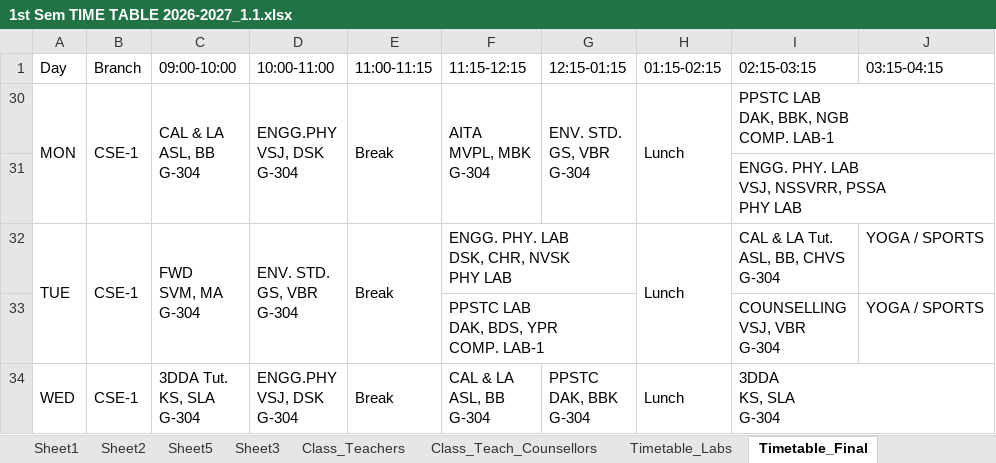
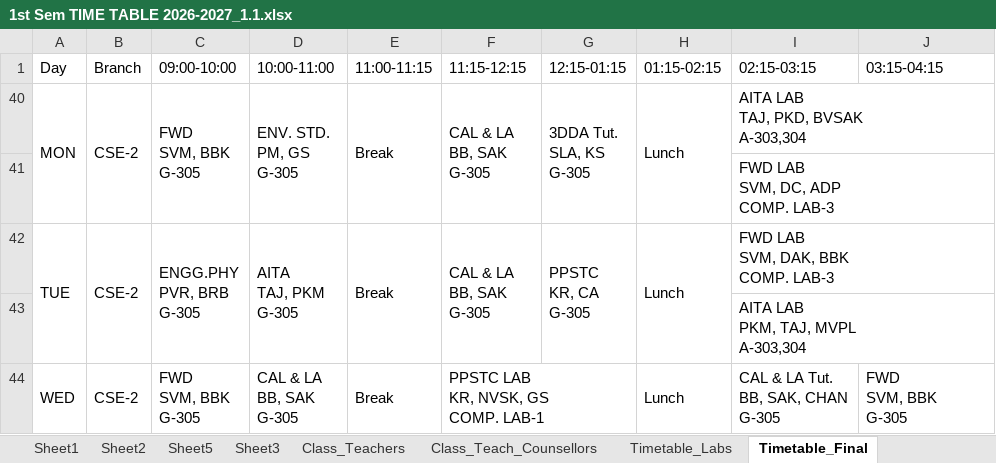
Before and after one commit to saran-neralla7/tt-analytics, an Excel workbook: timetables/1st Sem TIME TABLE 2026-2027_1.1.xlsx, sheet Timetable_Final, drawn as a sheet; only a part is shown; values as stored, in another font and other column widths than the file's, no cell formats; charts and pictures not drawn; removed rows and columns are numbered as before the commit, all else as after; ↵ is a line break in a cell; the diff covers the shown part only; the diff names each change by its address in the sheet, - before the commit and + after, or states it on an @@ line.

Commit message:
Update timetable data from modified 1st Sem TIME TABLE 2026-2027_1.1.xlsx (Timetable_Final tutorial faculty reassignments)

```diff
--- a/timetables/1st Sem TIME TABLE 2026-2027_1.1.xlsx (sheet Timetable_Final)
+++ b/timetables/1st Sem TIME TABLE 2026-2027_1.1.xlsx (sheet Timetable_Final)
-B40 (Branch): CSE-1
+B40 (Branch): CSE-2
-C40 (09:00-10:00): CAL & LA ↵ ASL, BB ↵ G-304
+C40 (09:00-10:00): FWD ↵ SVM, BBK ↵ G-305
-D40 (10:00-11:00): ENGG.PHY ↵ VSJ, DSK ↵ G-304
+D40 (10:00-11:00): ENV. STD. ↵ PM, GS ↵ G-305
-F40 (11:15-12:15): AITA ↵ MVPL, MBK ↵ G-304
+F40 (11:15-12:15): CAL & LA ↵ BB, SAK ↵ G-305
-G40 (12:15-01:15): ENV. STD. ↵ GS, VBR ↵ G-304
+G40 (12:15-01:15): 3DDA Tut. ↵ SLA, KS ↵ G-305
-I40 (02:15-03:15): PPSTC LAB ↵ DAK, BBK, NGB ↵ COMP. LAB-1
+I40 (02:15-03:15): AITA LAB ↵ TAJ, PKD, BVSAK ↵ A-303,304
-I41 (02:15-03:15): ENGG. PHY. LAB ↵ VSJ, NSSVRR, PSSA ↵ PHY LAB
+I41 (02:15-03:15): FWD LAB ↵ SVM, DC, ADP ↵ COMP. LAB-3
-B42 (Branch): CSE-1
+B42 (Branch): CSE-2
-C42 (09:00-10:00): FWD ↵ SVM, MA ↵ G-304
+C42 (09:00-10:00): ENGG.PHY ↵ PVR, BRB ↵ G-305
-D42 (10:00-11:00): ENV. STD. ↵ GS, VBR ↵ G-304
+D42 (10:00-11:00): AITA ↵ TAJ, PKM ↵ G-305
-F42 (11:15-12:15): ENGG. PHY. LAB ↵ DSK, CHR, NVSK ↵ PHY LAB
+F42 (11:15-12:15): CAL & LA ↵ BB, SAK ↵ G-305
-F32:G32 merged
+F42:F43 merged
-G42 (12:15-01:15): (empty)
+G42 (12:15-01:15): PPSTC ↵ KR, CA ↵ G-305
+G42:G43 merged
-I42 (02:15-03:15): CAL & LA Tut. ↵ ASL, BB, CHVS ↵ G-304
+I42 (02:15-03:15): FWD LAB ↵ SVM, DAK, BBK ↵ COMP. LAB-3
+I42:J42 merged
-J42 (03:15-04:15): YOGA / SPORTS
+J42 (03:15-04:15): (empty)
@@ row 33 hidden:  |  |  |  |  | PPSTC LAB ↵ DAK, BDS, YPR ↵ COMP. LAB-1 |  |  | COUNSELLING ↵ VSJ, VBR ↵ G-304 | YOGA / SPORTS @@
@@ row 43 unhidden:  |  |  |  |  |  |  |  | AITA LAB ↵ PKM, TAJ, MVPL ↵ A-303,304 @@
-B44 (Branch): CSE-1
+B44 (Branch): CSE-2
-C44 (09:00-10:00): 3DDA Tut. ↵ KS, SLA ↵ G-304
+C44 (09:00-10:00): FWD ↵ SVM, BBK ↵ G-305
-D44 (10:00-11:00): ENGG.PHY ↵ VSJ, DSK ↵ G-304
+D44 (10:00-11:00): CAL & LA ↵ BB, SAK ↵ G-305
-F44 (11:15-12:15): CAL & LA ↵ ASL, BB ↵ G-304
+F44 (11:15-12:15): PPSTC LAB ↵ KR, NVSK, GS ↵ COMP. LAB-1
-F34:F35 merged
+F44:G44 merged
-G44 (12:15-01:15): PPSTC ↵ DAK, BBK ↵ G-304
+G44 (12:15-01:15): (empty)
-G34:G35 merged
-I44 (02:15-03:15): 3DDA ↵ KS, SLA ↵ G-304
+I44 (02:15-03:15): CAL & LA Tut. ↵ BB, SAK, CHAN ↵ G-305
-I34:J35 merged
-J44 (03:15-04:15): (empty)
+J44 (03:15-04:15): FWD ↵ SVM, BBK ↵ G-305
+J44:J45 merged
```
Also changed, not shown: 4 hidden or unhidden rows, 15 edited cells and merged cells elsewhere in this sheet, sheet Sheet2, cell formats, hidden cells, 2 other files.
